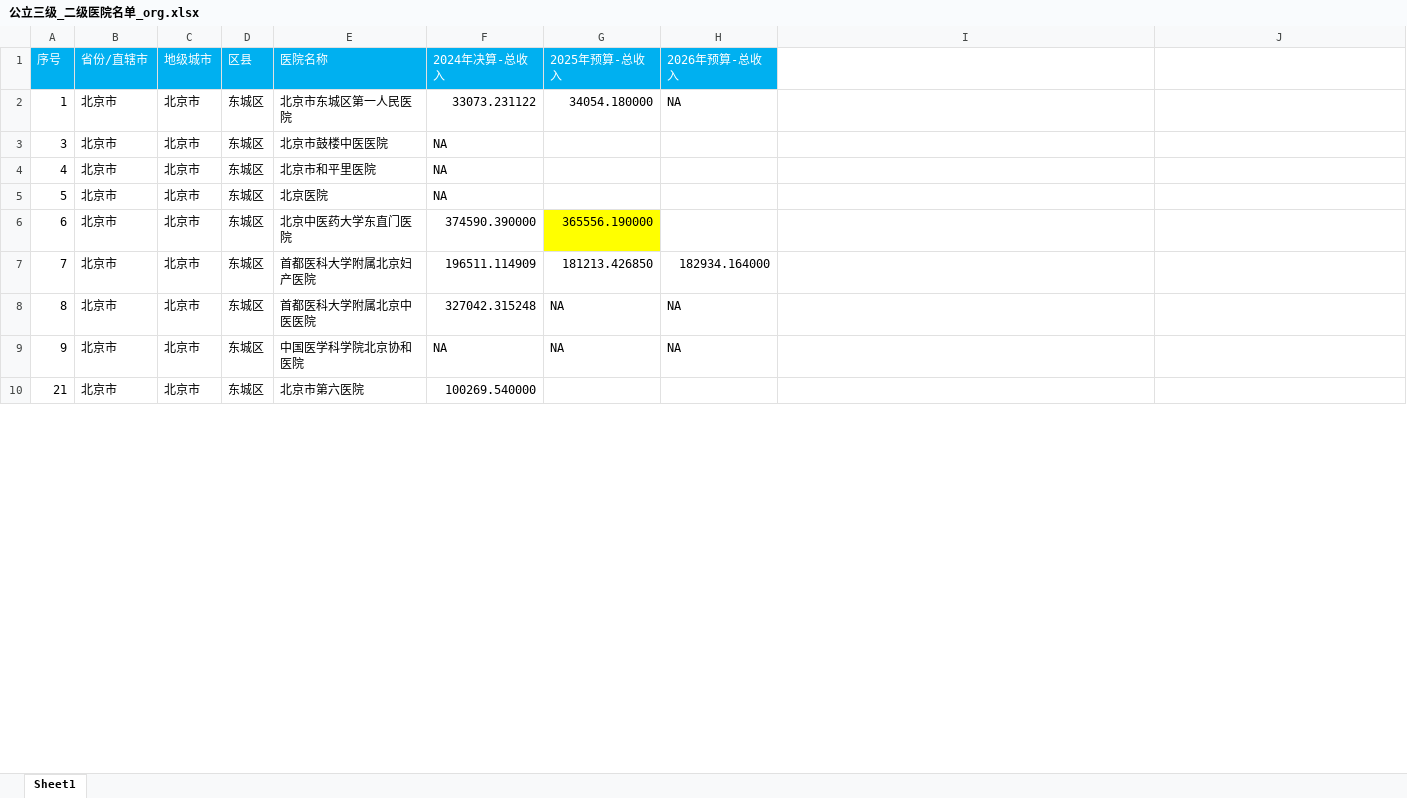
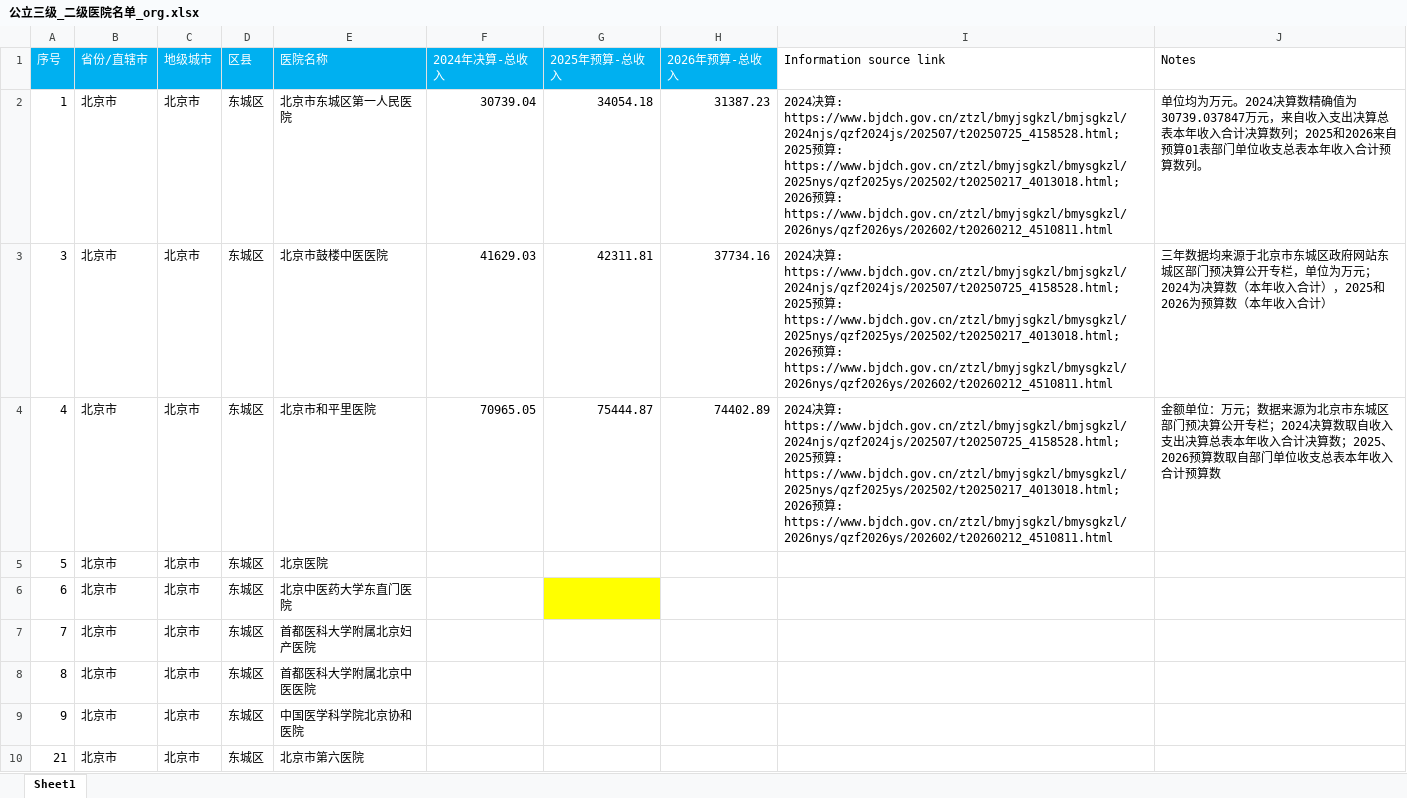
Before and after one commit to junmediatek/hostpital-budget-and-final-accounts, an Excel workbook: 公立三级_二级医院名单_org.xlsx, sheet Sheet1, drawn as a sheet; only a part is shown; values as stored, in another font and other column widths than the file's, no borders; the diff covers the shown part only; the diff names each change by its address in the sheet, - before the commit and + after, or states it on an @@ line.

```diff
--- a/公立三级_二级医院名单_org.xlsx (sheet Sheet1)
+++ b/公立三级_二级医院名单_org.xlsx (sheet Sheet1)
-I1: (empty)
+I1: Information source link
-J1: (empty)
+J1: Notes
-F2 (2024年决算-总收入): 33073.231122
+F2 (2024年决算-总收入): 30739.04
-G2 (2025年预算-总收入): 34054.180000
+G2 (2025年预算-总收入): 34054.18
-H2 (2026年预算-总收入): NA
+H2 (2026年预算-总收入): 31387.23
-I2:I4 (Information source link): (empty)
+I2:I4 (Information source link): 2024决算: https://www.bjdch.gov.cn/ztzl/bmyjsgkzl/bmjsgkzl/2024njs/qzf2024js/202507/t20250725_4158528.html; 2025预算: https://www.bjdch.gov.cn/ztzl/bmyjsgkzl/bmysgkzl/2025nys/qzf2025ys/202502/t20250217_4013018.html; 2026预算: https://www.bjdch.gov.cn/ztzl/bmyjsgkzl/bmysgkzl/2026nys/qzf2026ys/202602/t20260212_4510811.html
-J2 (Notes): (empty)
+J2 (Notes): 单位均为万元。2024决算数精确值为30739.037847万元，来自收入支出决算总表本年收入合计决算数列；2025和2026来自预算01表部门单位收支总表本年收入合计预算数列。
-F3 (2024年决算-总收入): NA
+F3 (2024年决算-总收入): 41629.03
-G3 (2025年预算-总收入): (empty)
+G3 (2025年预算-总收入): 42311.81
-H3 (2026年预算-总收入): (empty)
+H3 (2026年预算-总收入): 37734.16
-J3 (Notes): (empty)
+J3 (Notes): 三年数据均来源于北京市东城区政府网站东城区部门预决算公开专栏，单位为万元；2024为决算数（本年收入合计），2025和2026为预算数（本年收入合计）
-F4 (2024年决算-总收入): NA
+F4 (2024年决算-总收入): 70965.05
-G4 (2025年预算-总收入): (empty)
+G4 (2025年预算-总收入): 75444.87
-H4 (2026年预算-总收入): (empty)
+H4 (2026年预算-总收入): 74402.89
-J4 (Notes): (empty)
+J4 (Notes): 金额单位：万元；数据来源为北京市东城区部门预决算公开专栏；2024决算数取自收入支出决算总表本年收入合计决算数；2025、2026预算数取自部门单位收支总表本年收入合计预算数
-F5 (2024年决算-总收入): NA
+F5 (2024年决算-总收入): (empty)
-F6 (2024年决算-总收入): 374590.390000
+F6 (2024年决算-总收入): (empty)
-G6 (2025年预算-总收入): 365556.190000
+G6 (2025年预算-总收入): (empty)
-F7 (2024年决算-总收入): 196511.114909
+F7 (2024年决算-总收入): (empty)
-G7 (2025年预算-总收入): 181213.426850
+G7 (2025年预算-总收入): (empty)
-H7 (2026年预算-总收入): 182934.164000
+H7 (2026年预算-总收入): (empty)
-F8 (2024年决算-总收入): 327042.315248
+F8 (2024年决算-总收入): (empty)
-G8:G9 (2025年预算-总收入): NA
+G8:G9 (2025年预算-总收入): (empty)
-H8:H9 (2026年预算-总收入): NA
+H8:H9 (2026年预算-总收入): (empty)
-F9 (2024年决算-总收入): NA
+F9 (2024年决算-总收入): (empty)
-F10 (2024年决算-总收入): 100269.540000
+F10 (2024年决算-总收入): (empty)
```
Also changed, not shown: 18 edited cells elsewhere in this sheet, 3 other files.
